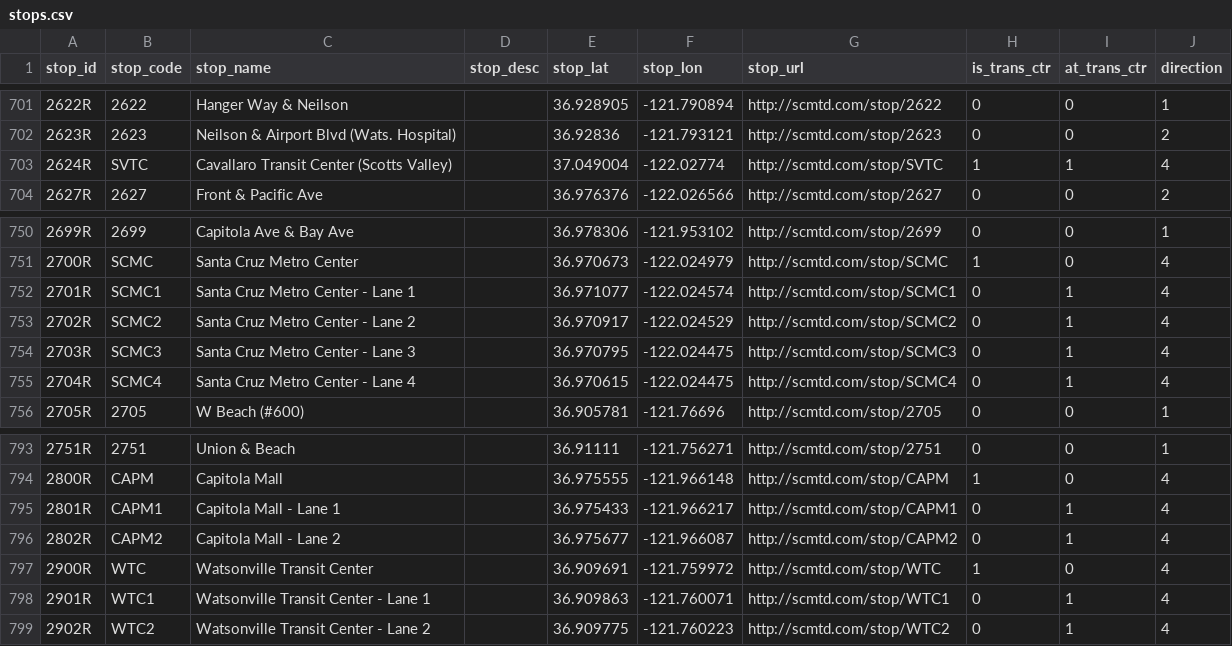
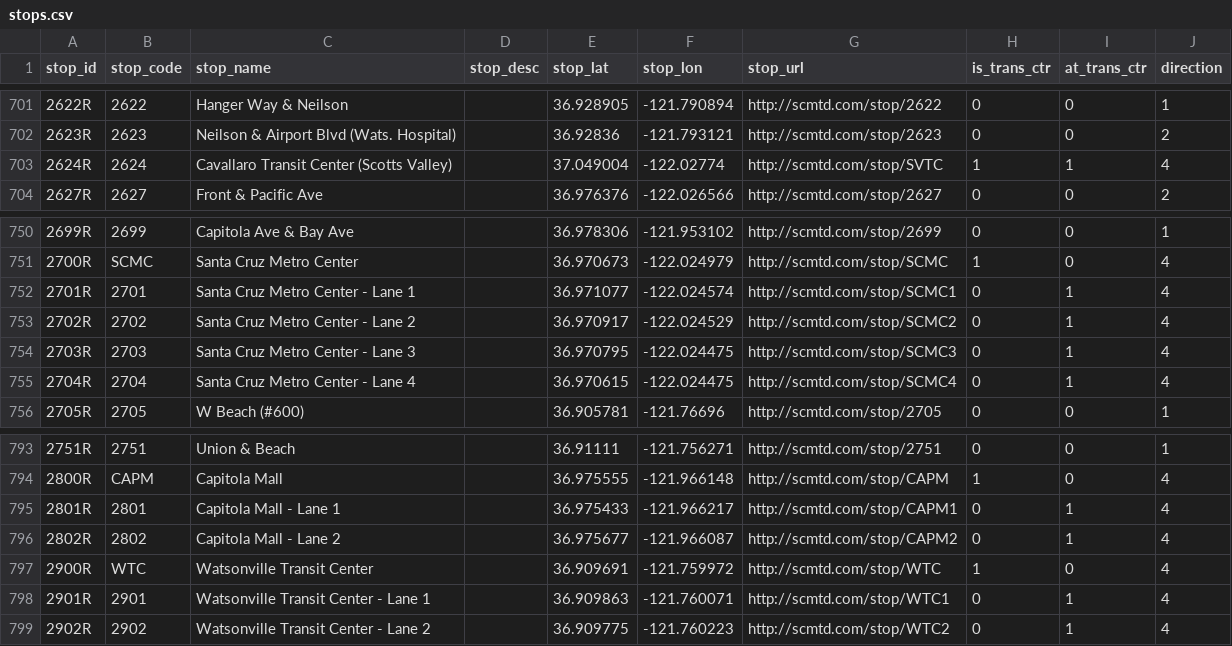
Before and after one commit to rohan-tuli/SCMTD-Farebox-APC, a CSV file: stops.csv, drawn as a sheet; only a part is shown, gaps mark what is left out.

```diff
--- a/stops.csv
+++ b/stops.csv
@@ -702,3 +702,3 @@ stop_id,stop_code,stop_name,stop_desc,stop_lat,stop_lon,stop_url,is_trans_ctr,at
 2623R,2623,Neilson & Airport Blvd (Wats. Hospital),,36.92836,-121.793121,http://scmtd.com/stop/2623,0,0,2
-2624R,SVTC,Cavallaro Transit Center (Scotts Valley),,37.049004,-122.02774,http://scmtd.com/stop/SVTC,1,1,4
+2624R,2624,Cavallaro Transit Center (Scotts Valley),,37.049004,-122.02774,http://scmtd.com/stop/SVTC,1,1,4
 2627R,2627,Front & Pacific Ave,,36.976376,-122.026566,http://scmtd.com/stop/2627,0,0,2
@@ -751,6 +751,6 @@ stop_id,stop_code,stop_name,stop_desc,stop_lat,stop_lon,stop_url,is_trans_ctr,at
 2700R,SCMC,Santa Cruz Metro Center,,36.970673,-122.024979,http://scmtd.com/stop/SCMC,1,0,4
-2701R,SCMC1,Santa Cruz Metro Center - Lane 1,,36.971077,-122.024574,http://scmtd.com/stop/SCMC1,0,1,4
-2702R,SCMC2,Santa Cruz Metro Center - Lane 2,,36.970917,-122.024529,http://scmtd.com/stop/SCMC2,0,1,4
-2703R,SCMC3,Santa Cruz Metro Center - Lane 3,,36.970795,-122.024475,http://scmtd.com/stop/SCMC3,0,1,4
-2704R,SCMC4,Santa Cruz Metro Center - Lane 4,,36.970615,-122.024475,http://scmtd.com/stop/SCMC4,0,1,4
+2701R,2701,Santa Cruz Metro Center - Lane 1,,36.971077,-122.024574,http://scmtd.com/stop/SCMC1,0,1,4
+2702R,2702,Santa Cruz Metro Center - Lane 2,,36.970917,-122.024529,http://scmtd.com/stop/SCMC2,0,1,4
+2703R,2703,Santa Cruz Metro Center - Lane 3,,36.970795,-122.024475,http://scmtd.com/stop/SCMC3,0,1,4
+2704R,2704,Santa Cruz Metro Center - Lane 4,,36.970615,-122.024475,http://scmtd.com/stop/SCMC4,0,1,4
 2705R,2705,W Beach (#600),,36.905781,-121.76696,http://scmtd.com/stop/2705,0,0,1
@@ -794,6 +794,6 @@ stop_id,stop_code,stop_name,stop_desc,stop_lat,stop_lon,stop_url,is_trans_ctr,at
 2800R,CAPM,Capitola Mall,,36.975555,-121.966148,http://scmtd.com/stop/CAPM,1,0,4
-2801R,CAPM1,Capitola Mall - Lane 1,,36.975433,-121.966217,http://scmtd.com/stop/CAPM1,0,1,4
-2802R,CAPM2,Capitola Mall - Lane 2,,36.975677,-121.966087,http://scmtd.com/stop/CAPM2,0,1,4
+2801R,2801,Capitola Mall - Lane 1,,36.975433,-121.966217,http://scmtd.com/stop/CAPM1,0,1,4
+2802R,2802,Capitola Mall - Lane 2,,36.975677,-121.966087,http://scmtd.com/stop/CAPM2,0,1,4
 2900R,WTC,Watsonville Transit Center,,36.909691,-121.759972,http://scmtd.com/stop/WTC,1,0,4
-2901R,WTC1,Watsonville Transit Center - Lane 1,,36.909863,-121.760071,http://scmtd.com/stop/WTC1,0,1,4
-2902R,WTC2,Watsonville Transit Center - Lane 2,,36.909775,-121.760223,http://scmtd.com/stop/WTC2,0,1,4
+2901R,2901,Watsonville Transit Center - Lane 1,,36.909863,-121.760071,http://scmtd.com/stop/WTC1,0,1,4
+2902R,2902,Watsonville Transit Center - Lane 2,,36.909775,-121.760223,http://scmtd.com/stop/WTC2,0,1,4
```
Also changed, not shown: stop_count_parser/stop_count_totals.csv, 9 other files.
